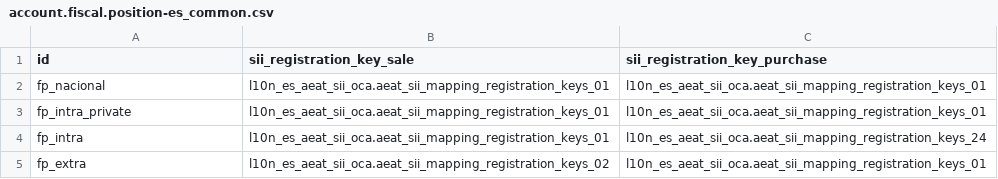
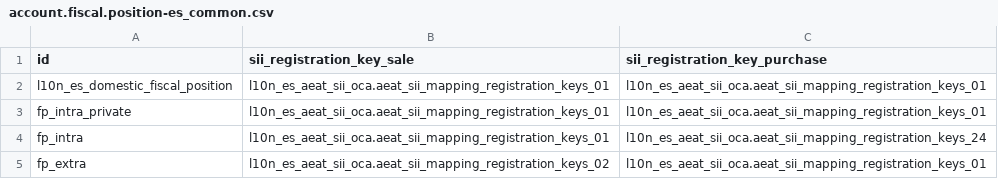
Before and after one commit to OCA/l10n-spain, a CSV file: l10n_es_aeat_sii_oca/data/template/account.fiscal.position-es_common.csv, drawn as a sheet; only a part is shown.

Commit message:
[MIG] l10n_es_aeat_sii_oca: Migration to 19.0
MT-14051 @moduon

```diff
--- a/l10n_es_aeat_sii_oca/data/template/account.fiscal.position-es_common.csv
+++ b/l10n_es_aeat_sii_oca/data/template/account.fiscal.position-es_common.csv
@@ -1,3 +1,3 @@
 "id","sii_registration_key_sale","sii_registration_key_purchase"
-"fp_nacional","l10n_es_aeat_sii_oca.aeat_sii_mapping_registration_keys_01","l10n_es_aeat_sii_oca.aeat_sii_mapping_registration_keys_01"
+"l10n_es_domestic_fiscal_position","l10n_es_aeat_sii_oca.aeat_sii_mapping_registration_keys_01","l10n_es_aeat_sii_oca.aeat_sii_mapping_registration_keys_01"
 "fp_intra_private","l10n_es_aeat_sii_oca.aeat_sii_mapping_registration_keys_01","l10n_es_aeat_sii_oca.aeat_sii_mapping_registration_keys_01"
```
Also changed, not shown: 13 other files.
